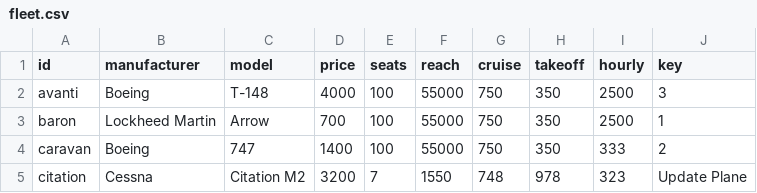
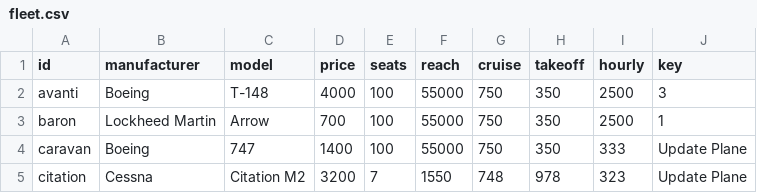
Before and after one commit to sbukharov/HalfMileHigh, a CSV file: application/data/fleet.csv, drawn as a sheet.

```diff
--- a/application/data/fleet.csv
+++ b/application/data/fleet.csv
@@ -3,3 +3,3 @@ avanti,Boeing,T-148,4000,100,55000,750,350,2500,3
 baron,"Lockheed Martin",Arrow,700,100,55000,750,350,2500,1
-caravan,Boeing,747,1400,100,55000,750,350,333,2
+caravan,Boeing,747,1400,100,55000,750,350,333,"Update Plane"
 citation,Cessna,"Citation M2",3200,7,1550,748,978,323,"Update Plane"
```
Also changed, not shown: 3 other files.
